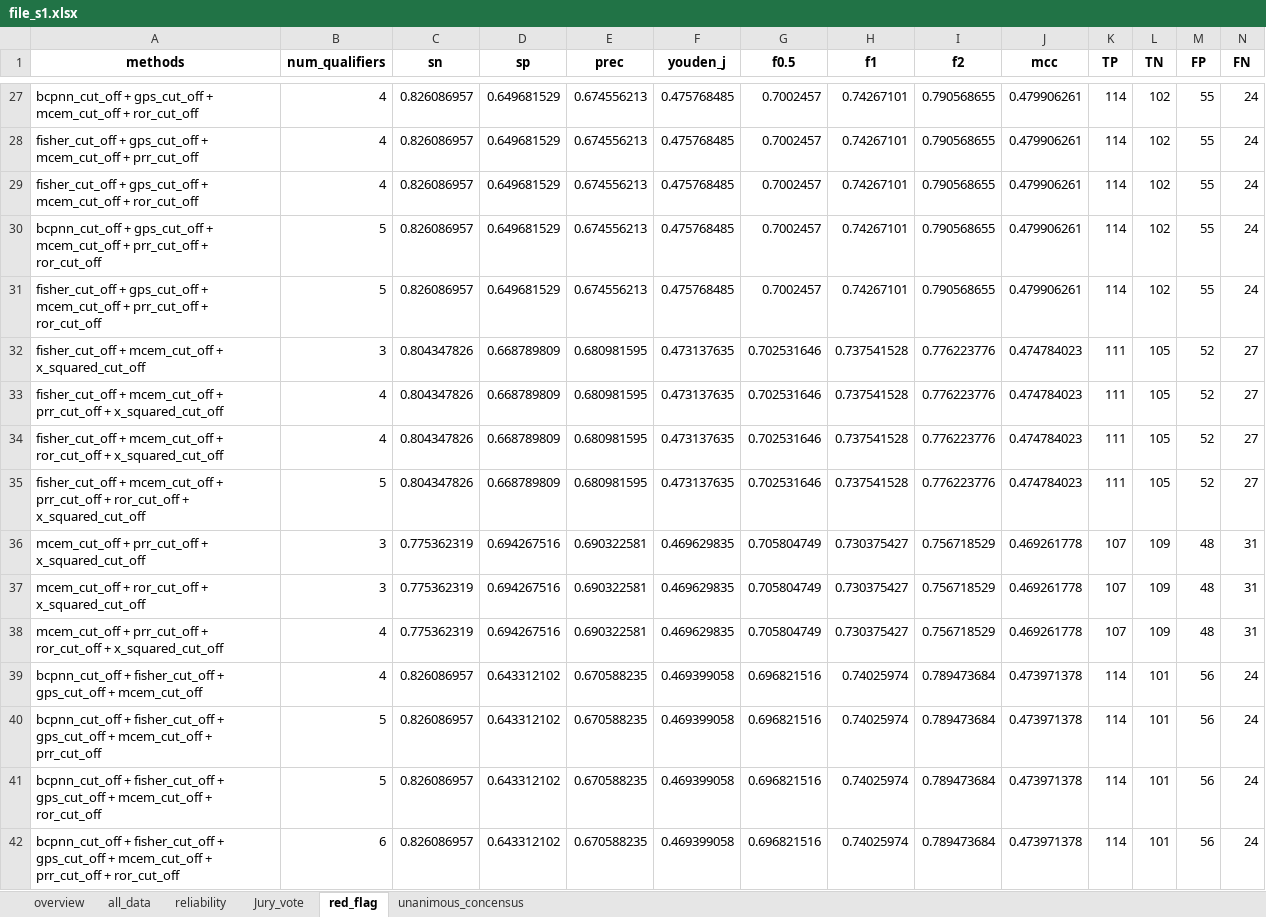
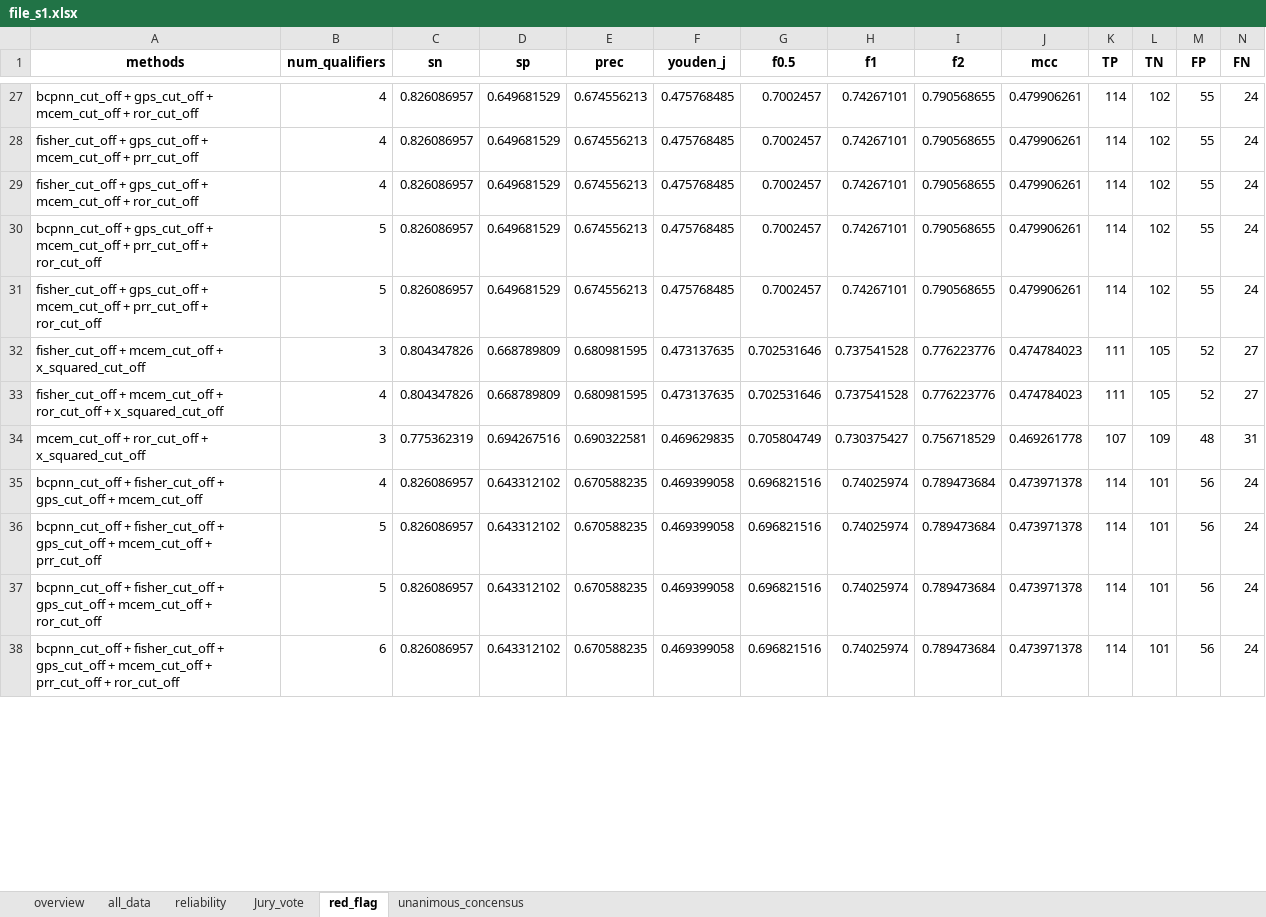
Before and after one commit to aremiuq/Supplementary, an Excel workbook: file_s1.xlsx, sheet red_flag, drawn as a sheet; only a part is shown, gaps mark what is left out; values as stored, in another font and other column widths than the file's, no borders; charts and pictures not drawn; removed rows and columns are numbered as before the commit, all else as after; the diff covers the shown part only; the diff names each change by its address in the sheet, - before the commit and + after, or states it on an @@ line.

```diff
--- a/file_s1.xlsx (sheet red_flag)
+++ b/file_s1.xlsx (sheet red_flag)
-row 33: fisher_cut_off + mcem_cut_off + prr_cut_off + x_squared_cut_off | 4 | 0.804347826 | 0.668789809 | 0.680981595 | 0.473137635 | 0.702531646 | 0.737541528 | 0.776223776 | 0.474784023 | 111 | 105 | 52 | 27
-row 35: fisher_cut_off + mcem_cut_off + prr_cut_off + ror_cut_off + x_squared_cut_off | 5 | 0.804347826 | 0.668789809 | 0.680981595 | 0.473137635 | 0.702531646 | 0.737541528 | 0.776223776 | 0.474784023 | 111 | 105 | 52 | 27
-row 36: mcem_cut_off + prr_cut_off + x_squared_cut_off | 3 | 0.775362319 | 0.694267516 | 0.690322581 | 0.469629835 | 0.705804749 | 0.730375427 | 0.756718529 | 0.469261778 | 107 | 109 | 48 | 31
-row 38: mcem_cut_off + prr_cut_off + ror_cut_off + x_squared_cut_off | 4 | 0.775362319 | 0.694267516 | 0.690322581 | 0.469629835 | 0.705804749 | 0.730375427 | 0.756718529 | 0.469261778 | 107 | 109 | 48 | 31
```
Also changed, not shown: 21 added rows, 17 removed rows and 13 edited cells elsewhere in this sheet, sheet Jury_vote, sheet unanimous_concensus, sheet all_data, sheet reliability, sheet overview, charts or pictures, file_s2.xlsx.
